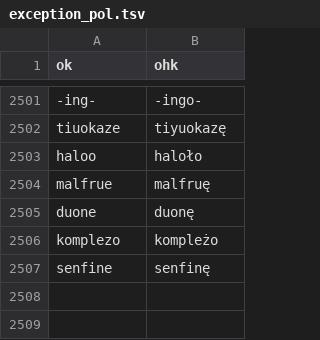
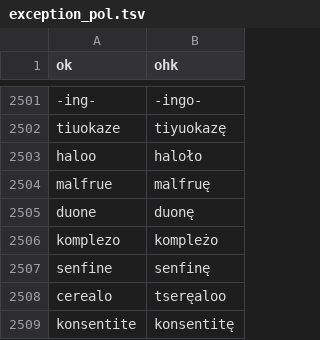
Before and after one commit to masoris/esperanto_tts, a TSV file: exception_pol.tsv, drawn as a sheet; only a part is shown, gaps mark what is left out; the diff names each change by its address in the sheet, - before the commit and + after, or states it on an @@ line.

Commit message:
0826

```diff
--- a/exception_pol.tsv
+++ b/exception_pol.tsv
+row 2508: cerealo | tseręaloo
+row 2509: konsentite | konsentitę
```
